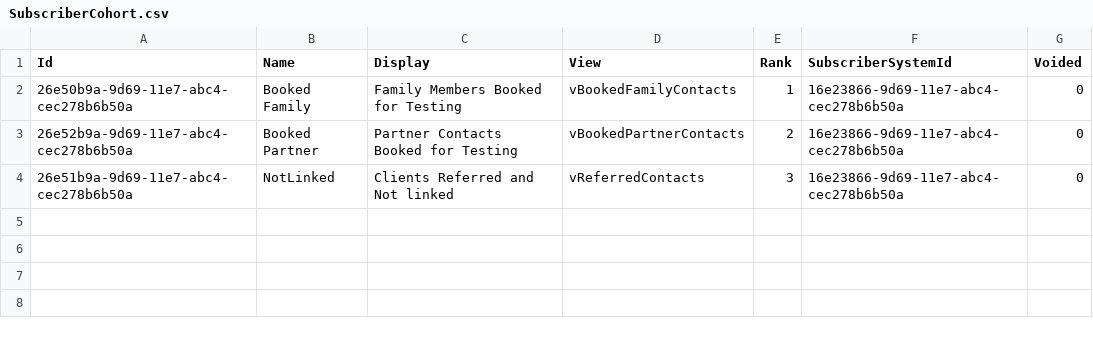
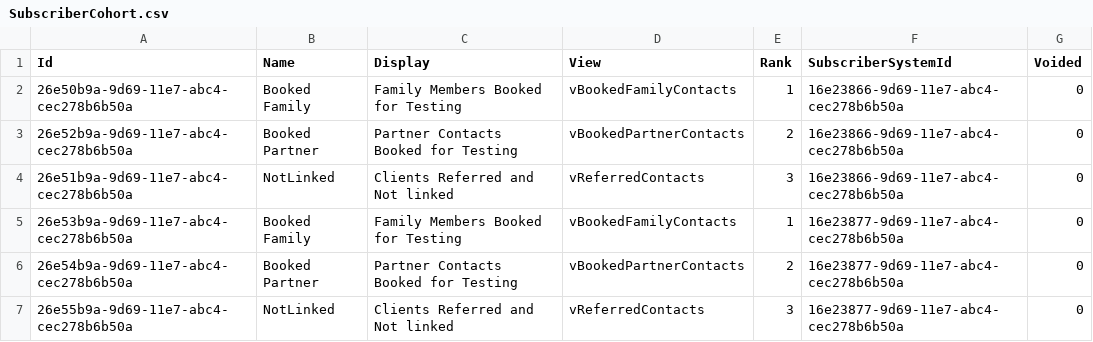
Before and after one commit to palladiumkenya/livehapi, a CSV file: LiveHAPI.Infrastructure/Seed/SubscriberCohort.csv, drawn as a sheet; the diff names each change by its address in the sheet, - before the commit and + after, or states it on an @@ line.

Commit message:
cohort fix

```diff
--- a/LiveHAPI.Infrastructure/Seed/SubscriberCohort.csv
+++ b/LiveHAPI.Infrastructure/Seed/SubscriberCohort.csv
+row 5: 26e53b9a-9d69-11e7-abc4-cec278b6b50a | Booked Family | Family Members Booked for Testing | vBookedFamilyContacts | 1 | 16e23877-9d69-11e7-abc4-cec278b6b50a | 0
+row 6: 26e54b9a-9d69-11e7-abc4-cec278b6b50a | Booked Partner | Partner Contacts Booked for Testing | vBookedPartnerContacts | 2 | 16e23877-9d69-11e7-abc4-cec278b6b50a | 0
+row 7: 26e55b9a-9d69-11e7-abc4-cec278b6b50a | NotLinked | Clients Referred and Not linked | vReferredContacts | 3 | 16e23877-9d69-11e7-abc4-cec278b6b50a | 0
```
Also changed, not shown: 2 other files.
